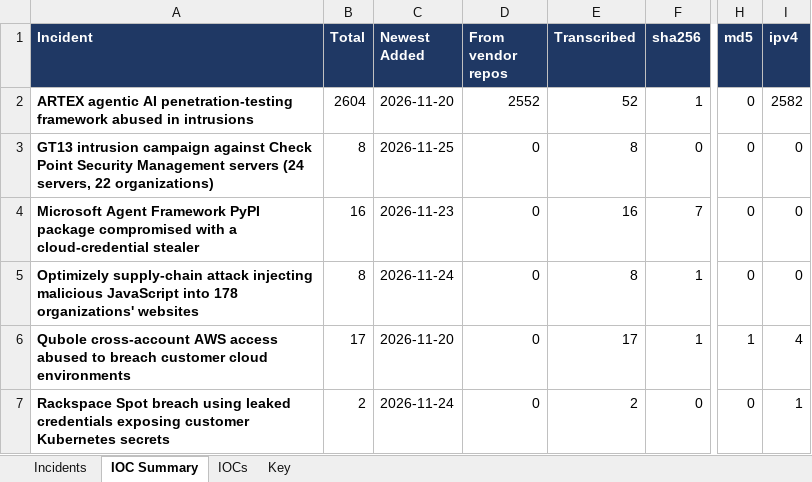
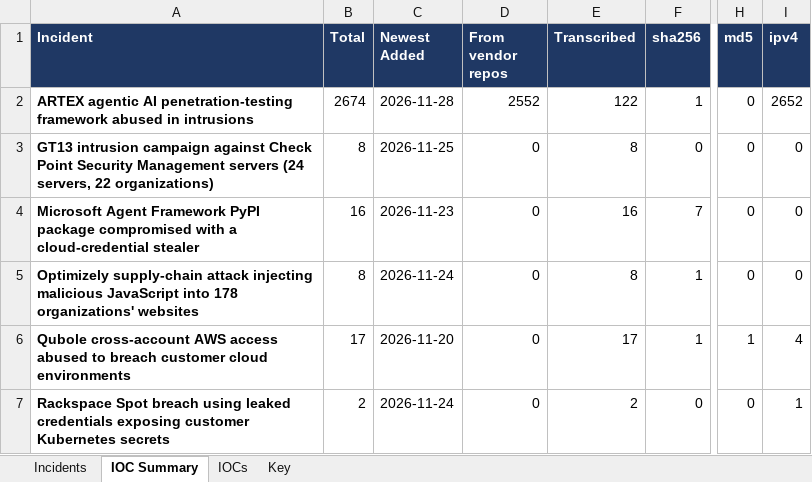
Before and after one commit to ShazaamVycys/threat-actor-intel, an Excel workbook: out/incidents/major_incidents.xlsx, sheet IOC Summary, drawn as a sheet; only a part is shown, gaps mark what is left out; values as stored, in another font and other column widths than the file's, no borders; the diff names each change by its address in the sheet, - before the commit and + after, or states it on an @@ line.

```diff
--- a/out/incidents/major_incidents.xlsx (sheet IOC Summary)
+++ b/out/incidents/major_incidents.xlsx (sheet IOC Summary)
-B2 (Total): 2604
+B2 (Total): 2674
-C2 (Newest Added): 2026-11-20
+C2 (Newest Added): 2026-11-28
-E2 (Transcribed): 52
+E2 (Transcribed): 122
-I2 (ipv4): 2582
+I2 (ipv4): 2652
```
Also changed, not shown: sheet IOCs, sheet Incidents, sheet Key, 16 other files.
